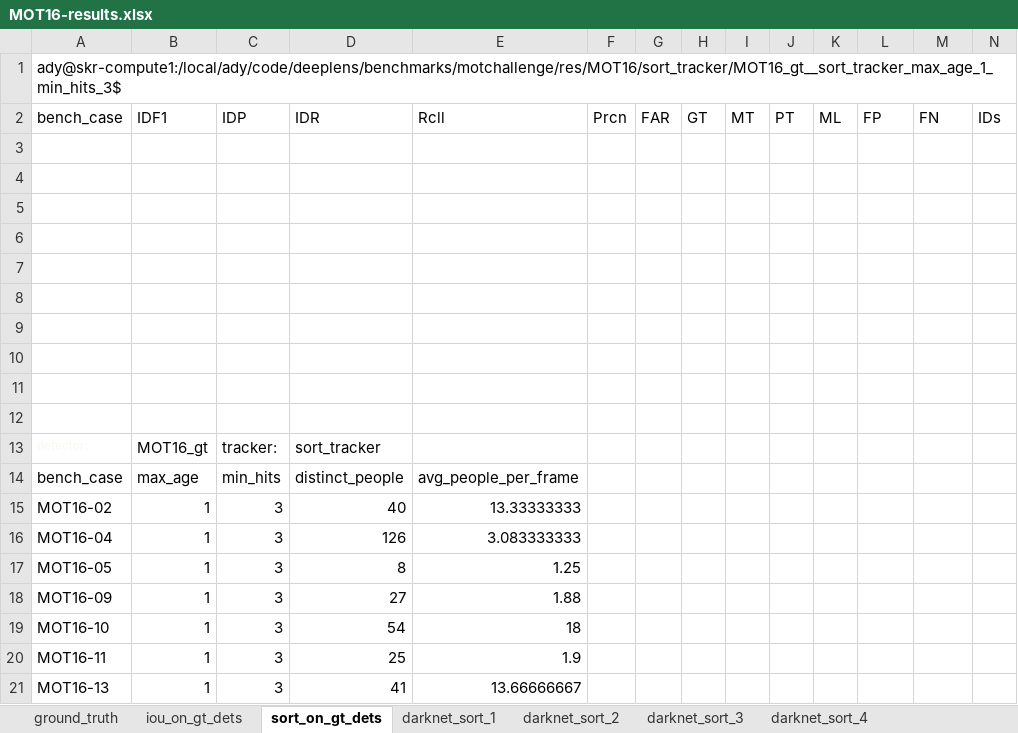
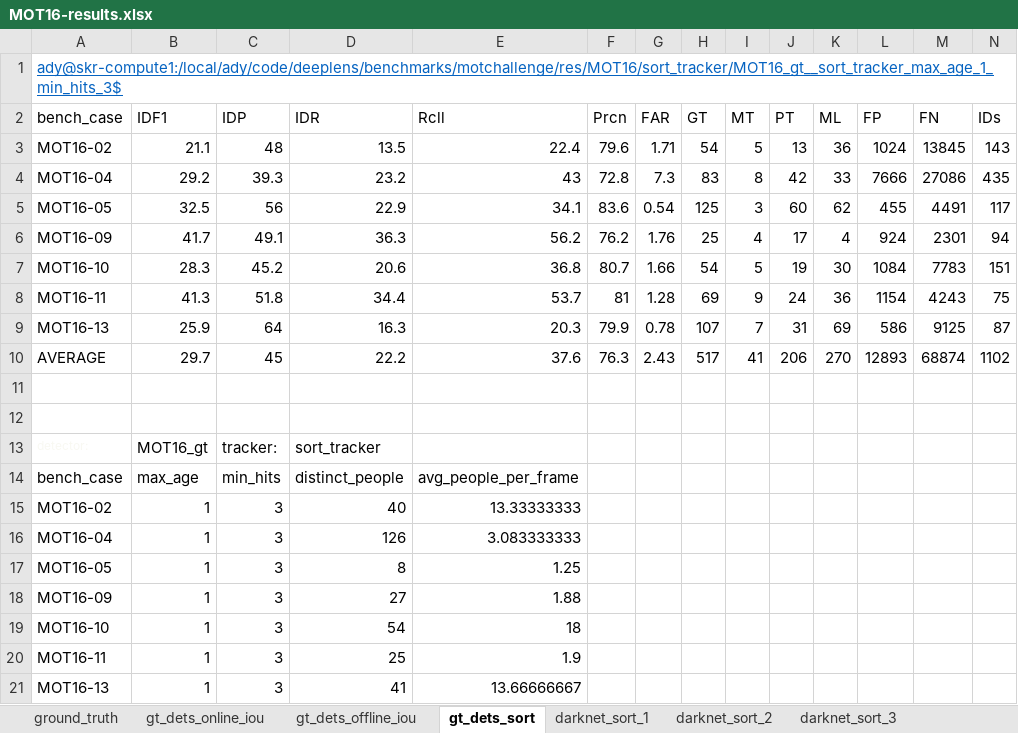
Before and after one commit to sjyk/deeplens, an Excel workbook: results/MOT16-results.xlsx, sheet gt_dets_sort, drawn as a sheet; only a part is shown; values as stored, in another font and other column widths than the file's, no borders; rows hold the shown columns only; the diff names each change by its address in the sheet, - before the commit and + after, or states it on an @@ line.

Commit message:
tracking for on-line iou better than the off-line iou, sort is slightly worse, based on ground truth detections

```diff
--- a/results/MOT16-results.xlsx (sheet gt_dets_sort)
+++ b/results/MOT16-results.xlsx (sheet gt_dets_sort)
-sheet tab: iou_on_gt_dets
+sheet tab: gt_dets_offline_iou
-sheet tab: sort_on_gt_dets
+sheet tab: gt_dets_sort
+sheet tab: gt_dets_online_iou
@@ A1 underline: off → on, text colour: black → #0563C1 @@
-row 3: (empty)
+row 3: MOT16-02 | 21.1 | 48 | 13.5 | 22.4 | 79.6 | 1.71 | 54 | 5 | 13 | 36 | 1024 | 13845 | 143
-row 4: (empty)
+row 4: MOT16-04 | 29.2 | 39.3 | 23.2 | 43 | 72.8 | 7.3 | 83 | 8 | 42 | 33 | 7666 | 27086 | 435
-row 5: (empty)
+row 5: MOT16-05 | 32.5 | 56 | 22.9 | 34.1 | 83.6 | 0.54 | 125 | 3 | 60 | 62 | 455 | 4491 | 117
-row 6: (empty)
+row 6: MOT16-09 | 41.7 | 49.1 | 36.3 | 56.2 | 76.2 | 1.76 | 25 | 4 | 17 | 4 | 924 | 2301 | 94
-row 7: (empty)
+row 7: MOT16-10 | 28.3 | 45.2 | 20.6 | 36.8 | 80.7 | 1.66 | 54 | 5 | 19 | 30 | 1084 | 7783 | 151
-row 8: (empty)
+row 8: MOT16-11 | 41.3 | 51.8 | 34.4 | 53.7 | 81 | 1.28 | 69 | 9 | 24 | 36 | 1154 | 4243 | 75
-row 9: (empty)
+row 9: MOT16-13 | 25.9 | 64 | 16.3 | 20.3 | 79.9 | 0.78 | 107 | 7 | 31 | 69 | 586 | 9125 | 87
-row 10: (empty)
+row 10: AVERAGE | 29.7 | 45 | 22.2 | 37.6 | 76.3 | 2.43 | 517 | 41 | 206 | 270 | 12893 | 68874 | 1102
```
Also changed, not shown: sheet darknet_sort_2, sheet darknet_sort_3, 5 other files.
